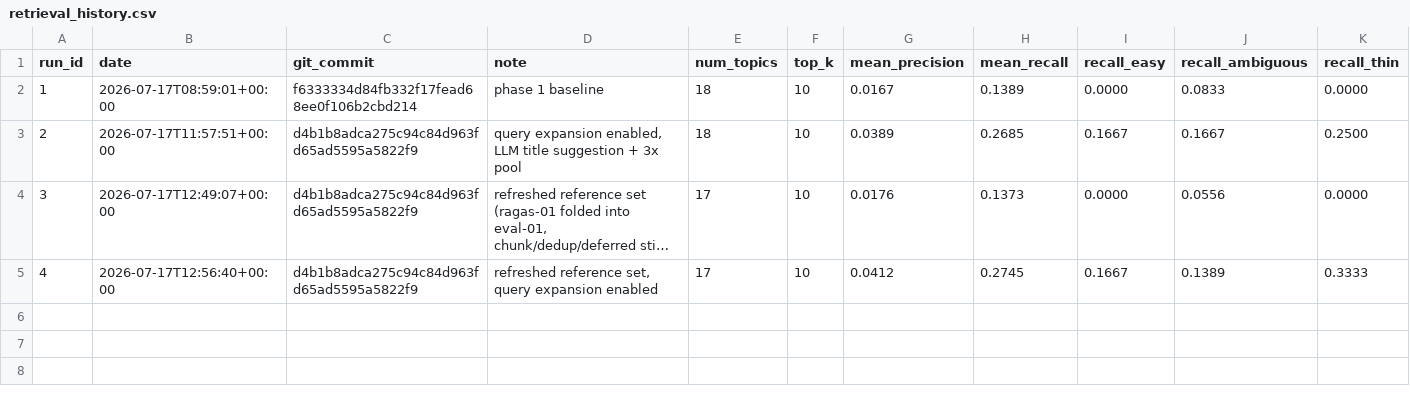
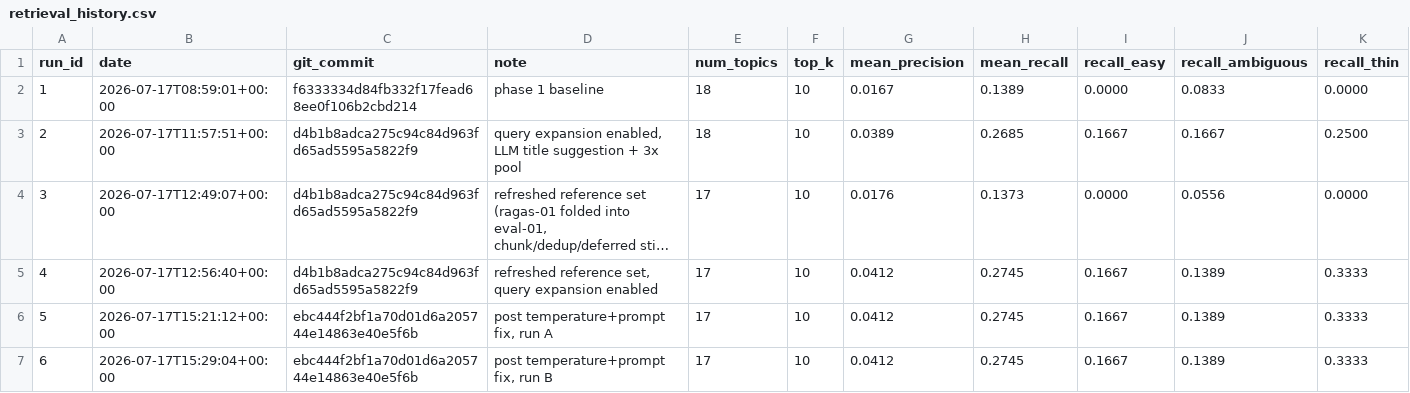
Before and after one commit to Patric-1613/research_guide_agent, a CSV file: eval_results/retrieval_history.csv, drawn as a sheet; only a part is shown; long unchanged cells end in …; rows hold the shown columns only; the diff names each change by its address in the sheet, - before the commit and + after, or states it on an @@ line.

```diff
--- a/eval_results/retrieval_history.csv
+++ b/eval_results/retrieval_history.csv
+row 6: 5 | 2026-07-17T15:21:12+00:00 | ebc444f2bf1a70d01d6a205744e14863e40e5f6b | post temperature+prompt fix, run A | 17 | 10 | 0.0412 | 0.2745 | 0.1667 | 0.1389 | 0.3333
+row 7: 6 | 2026-07-17T15:29:04+00:00 | ebc444f2bf1a70d01d6a205744e14863e40e5f6b | post temperature+prompt fix, run B | 17 | 10 | 0.0412 | 0.2745 | 0.1667 | 0.1389 | 0.3333
```
Also changed, not shown: 1 other file.
